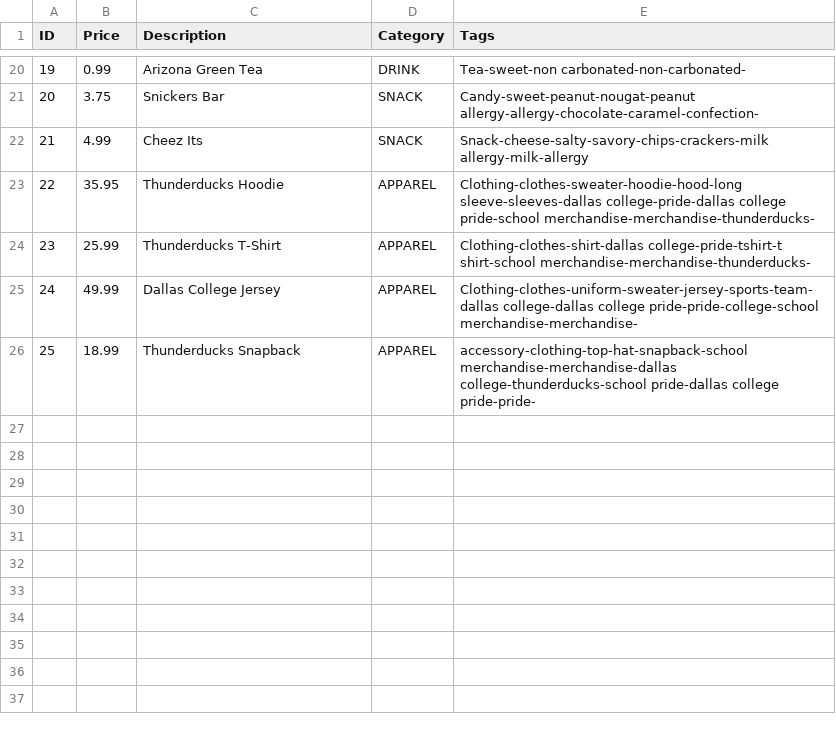
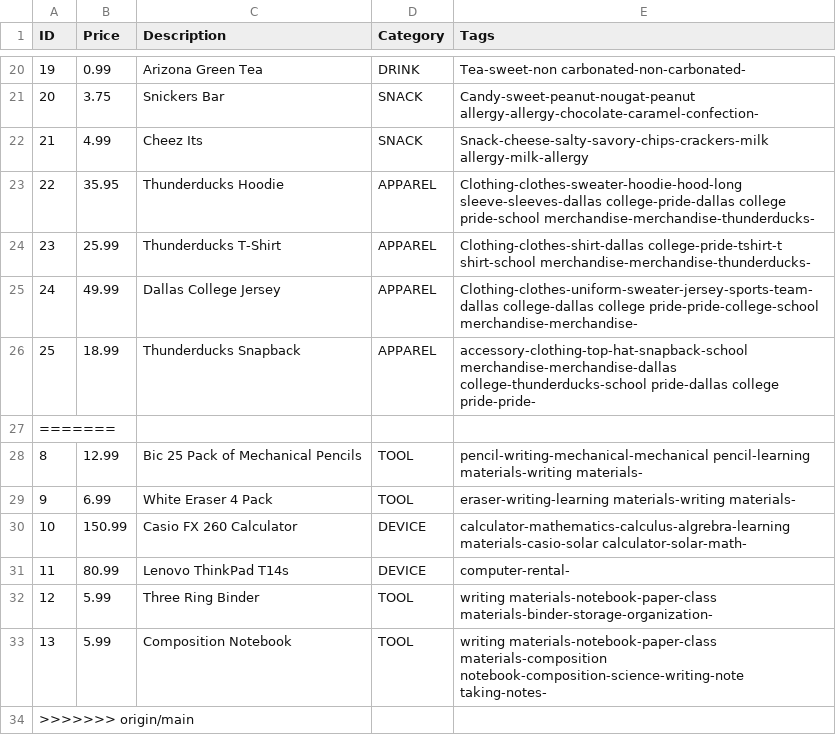
Before and after one commit to OTZYDK/team-government, a CSV file: backend/src/data/items.csv, drawn as a sheet; only a part is shown, gaps mark what is left out; the diff names each change by its address in the sheet, - before the commit and + after, or states it on an @@ line.

Commit message:
merging with old items.csv, will update

```diff
--- a/backend/src/data/items.csv
+++ b/backend/src/data/items.csv
+row 27: =======
+row 28: 8 | 12.99 | Bic 25 Pack of Mechanical Pencils | TOOL | pencil-writing-mechanical-mechanical pencil-learning materials-writing materials-
+row 29: 9 | 6.99 | White Eraser 4 Pack | TOOL | eraser-writing-learning materials-writing materials-
+row 30: 10 | 150.99 | Casio FX 260 Calculator | DEVICE | calculator-mathematics-calculus-algrebra-learning materials-casio-solar calculator-solar-math-
+row 31: 11 | 80.99 | Lenovo ThinkPad T14s | DEVICE | computer-rental-
+row 32: 12 | 5.99 | Three Ring Binder | TOOL | writing materials-notebook-paper-class materials-binder-storage-organization-
+row 33: 13 | 5.99 | Composition Notebook | TOOL | writing materials-notebook-paper-class materials-composition notebook-composition-science-writing-note taking-notes-
+row 34: >>>>>>> origin/main
```
